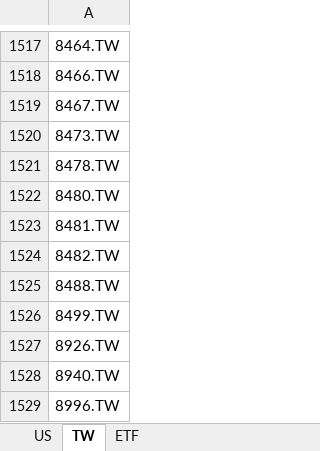
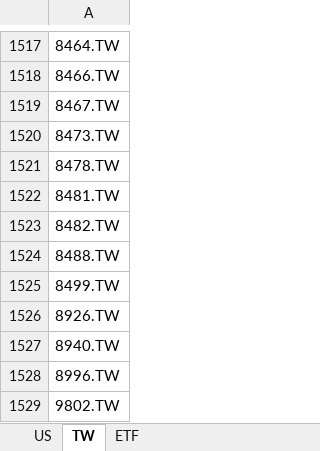
Before and after one commit to RojerChien/StockScreener, an Excel workbook: Tickers.xlsx, sheet TW, drawn as a sheet; only a part is shown, gaps mark what is left out; the shorter side is filled out with more unchanged rows; values as stored, in another font and other column widths than the file's, no borders; the diff names each change by its address in the sheet, - before the commit and + after, or states it on an @@ line.

```diff
--- a/Tickers.xlsx (sheet TW)
+++ b/Tickers.xlsx (sheet TW)
-row 1522: 8480.TW
```
Also changed, not shown: 2 other files.
